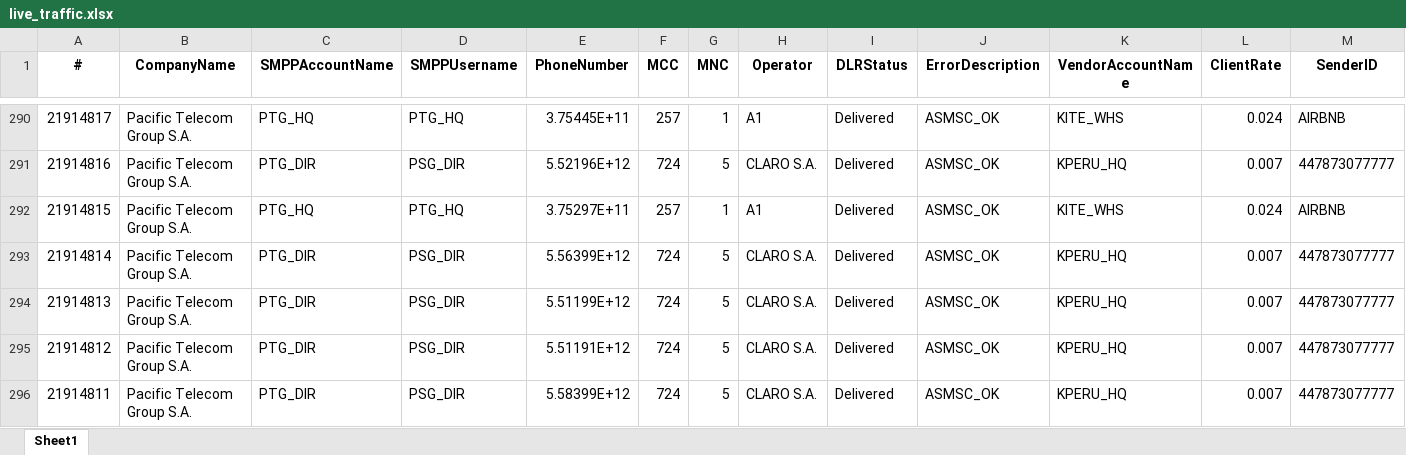
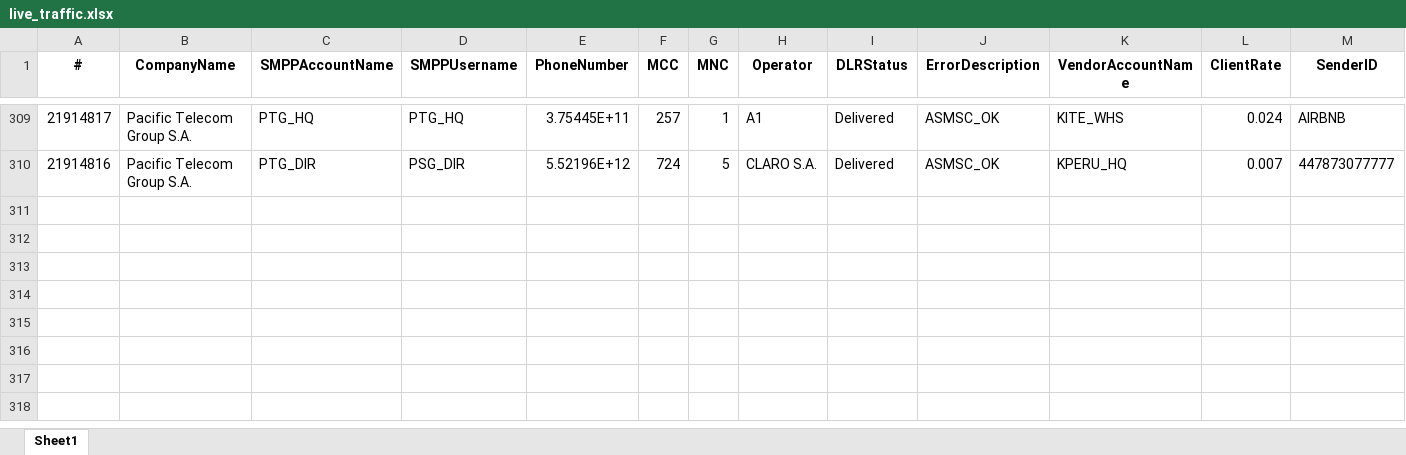
Before and after one commit to ricardosoto21/Teldash, an Excel workbook: datos/live_traffic.xlsx, sheet Sheet1, drawn as a sheet; only a part is shown, gaps mark what is left out; values as stored, in another font and other column widths than the file's, no borders; removed rows and columns are numbered as before the commit, all else as after; rows hold the shown columns only; the diff covers the shown part only; the diff names each change by its address in the sheet, - before the commit and + after, or states it on an @@ line.

Commit message:
📡 Update Live Traffic [Sun Apr  5 17:56:57 UTC 2026]

```diff
--- a/datos/live_traffic.xlsx (sheet Sheet1)
+++ b/datos/live_traffic.xlsx (sheet Sheet1)
-row 292: 21914815 | Pacific Telecom Group S.A. | PTG_HQ | PTG_HQ | 3.75297E+11 | 257 | 1 | A1 | Delivered | ASMSC_OK | KITE_WHS | 0.024 | AIRBNB
-row 293: 21914814 | Pacific Telecom Group S.A. | PTG_DIR | PSG_DIR | 5.56399E+12 | 724 | 5 | CLARO S.A. | Delivered | ASMSC_OK | KPERU_HQ | 0.007 | 447873077777
-row 294: 21914813 | Pacific Telecom Group S.A. | PTG_DIR | PSG_DIR | 5.51199E+12 | 724 | 5 | CLARO S.A. | Delivered | ASMSC_OK | KPERU_HQ | 0.007 | 447873077777
-row 295: 21914812 | Pacific Telecom Group S.A. | PTG_DIR | PSG_DIR | 5.51191E+12 | 724 | 5 | CLARO S.A. | Delivered | ASMSC_OK | KPERU_HQ | 0.007 | 447873077777
-row 296: 21914811 | Pacific Telecom Group S.A. | PTG_DIR | PSG_DIR | 5.58399E+12 | 724 | 5 | CLARO S.A. | Delivered | ASMSC_OK | KPERU_HQ | 0.007 | 447873077777
```
Also changed, not shown: 19 added rows, 4 removed rows and 2 moved rows elsewhere in this sheet.
